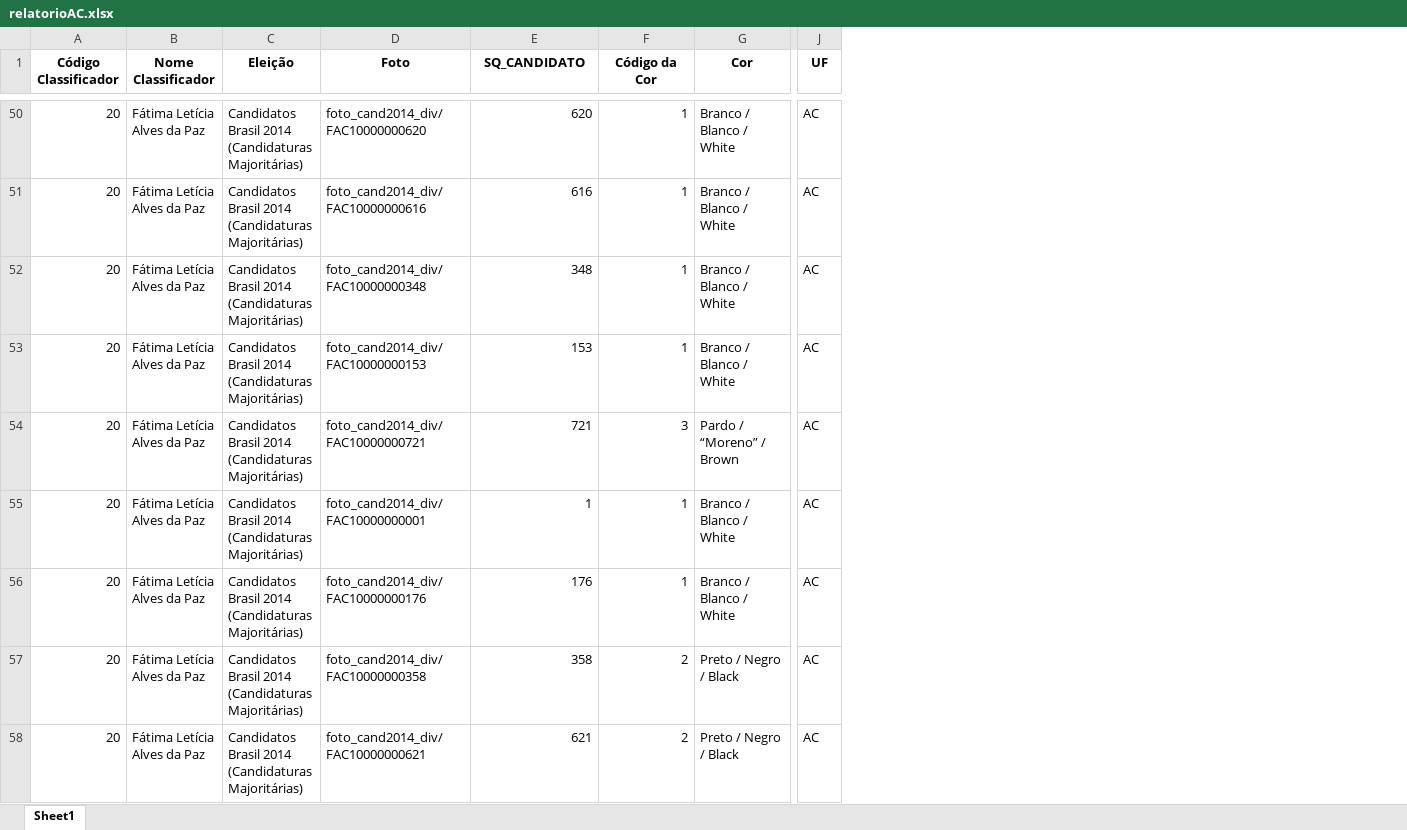
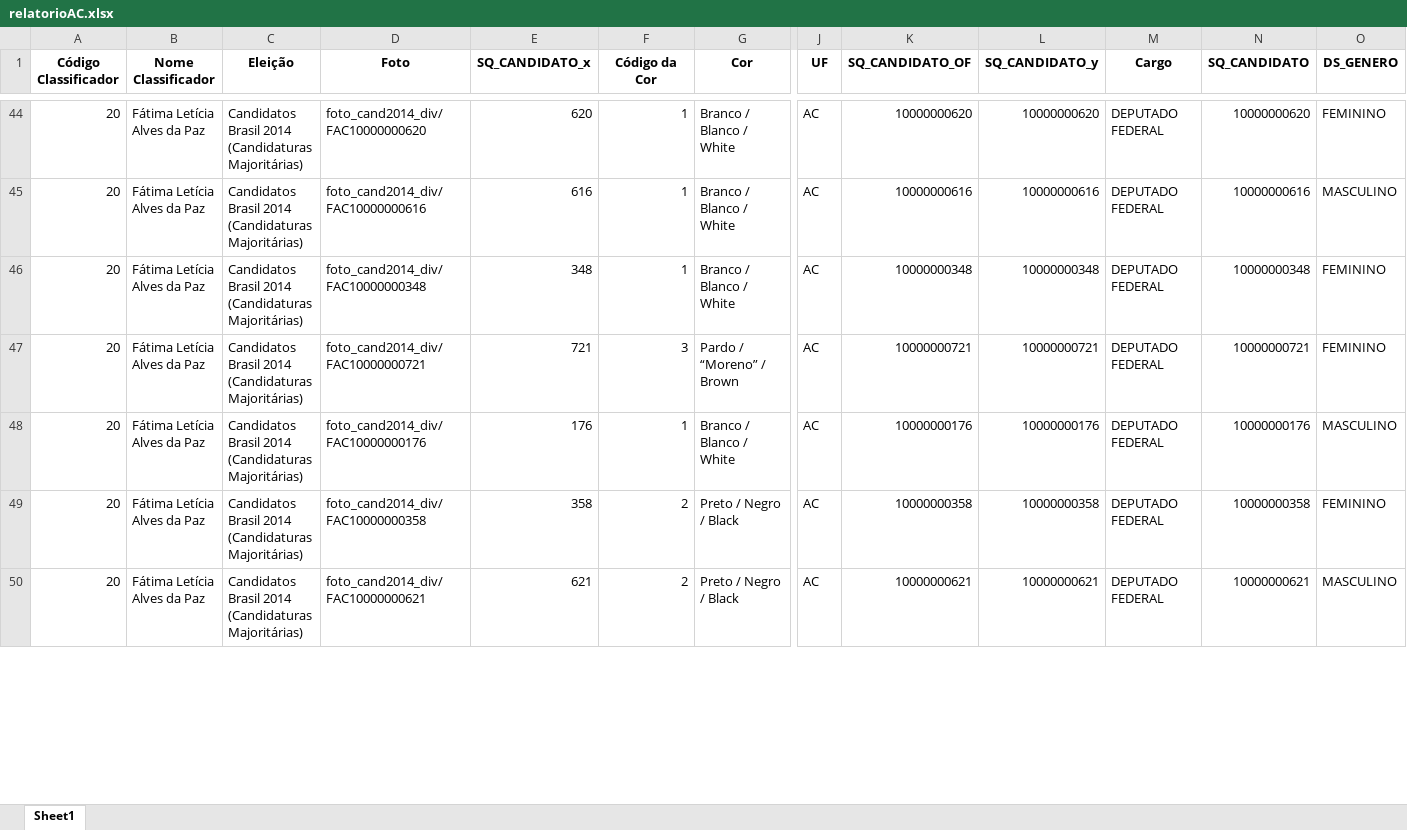
Before and after one commit to GabriellCabrall/analise-raca-eleicoes, an Excel workbook: 2014/Norte/AC/relatorioAC.xlsx, sheet Sheet1, drawn as a sheet; only a part is shown, gaps mark what is left out; values as stored, in another font and other column widths than the file's, no borders; removed rows and columns are numbered as before the commit, all else as after; rows hold the shown columns only; the diff covers the shown part only; the diff names each change by its address in the sheet, - before the commit and + after, or states it on an @@ line.

```diff
--- a/2014/Norte/AC/relatorioAC.xlsx (sheet Sheet1)
+++ b/2014/Norte/AC/relatorioAC.xlsx (sheet Sheet1)
+column K (SQ_CANDIDATO_OF), rows 44-50: 10000000620 | 10000000616 | 10000000348 | 10000000721 | 10000000176 | 10000000358 | 10000000621
+column L (SQ_CANDIDATO_y), rows 44-50: 10000000620 | 10000000616 | 10000000348 | 10000000721 | 10000000176 | 10000000358 | 10000000621
+column M (Cargo), rows 44-50: all DEPUTADO FEDERAL
+column N (SQ_CANDIDATO), rows 44-50: 10000000620 | 10000000616 | 10000000348 | 10000000721 | 10000000176 | 10000000358 | 10000000621
+column O (DS_GENERO), rows 44-50: FEMININO | MASCULINO | FEMININO | FEMININO | MASCULINO | FEMININO | MASCULINO
-E1: SQ_CANDIDATO
+E1: SQ_CANDIDATO_x
-row 53: 20 | Fátima Letícia Alves da Paz | Candidatos Brasil 2014 (Candidaturas Majoritárias) | foto_cand2014_div/FAC10000000153 | 153 | 1 | Branco / Blanco / White | AC
-row 55: 20 | Fátima Letícia Alves da Paz | Candidatos Brasil 2014 (Candidaturas Majoritárias) | foto_cand2014_div/FAC10000000001 | 1 | 1 | Branco / Blanco / White | AC
```
Also changed, not shown: 34 removed rows elsewhere in this sheet, 2014/Norte/AM/relatorioAM.xlsx, 2014/Norte/AP/relatorioAP.xlsx, 39 other files.
